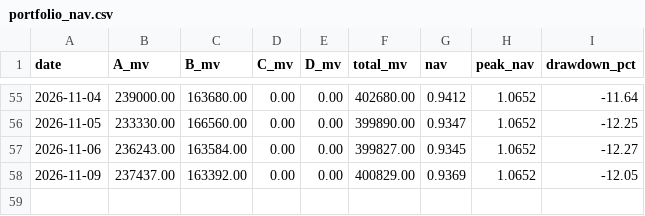
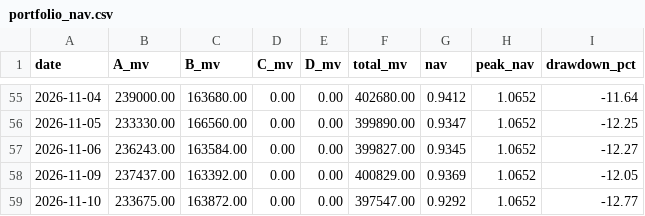
Before and after one commit to hitwhoyxw/stock_buy_notify, a CSV file: data/portfolio_nav.csv, drawn as a sheet; only a part is shown, gaps mark what is left out; the diff names each change by its address in the sheet, - before the commit and + after, or states it on an @@ line.

```diff
--- a/data/portfolio_nav.csv
+++ b/data/portfolio_nav.csv
+row 59: 2026-11-10 | 233675.00 | 163872.00 | 0.00 | 0.00 | 397547.00 | 0.9292 | 1.0652 | -12.77
```
Also changed, not shown: data/live_signal_log.csv, data/strategies.csv, 3 other files.
